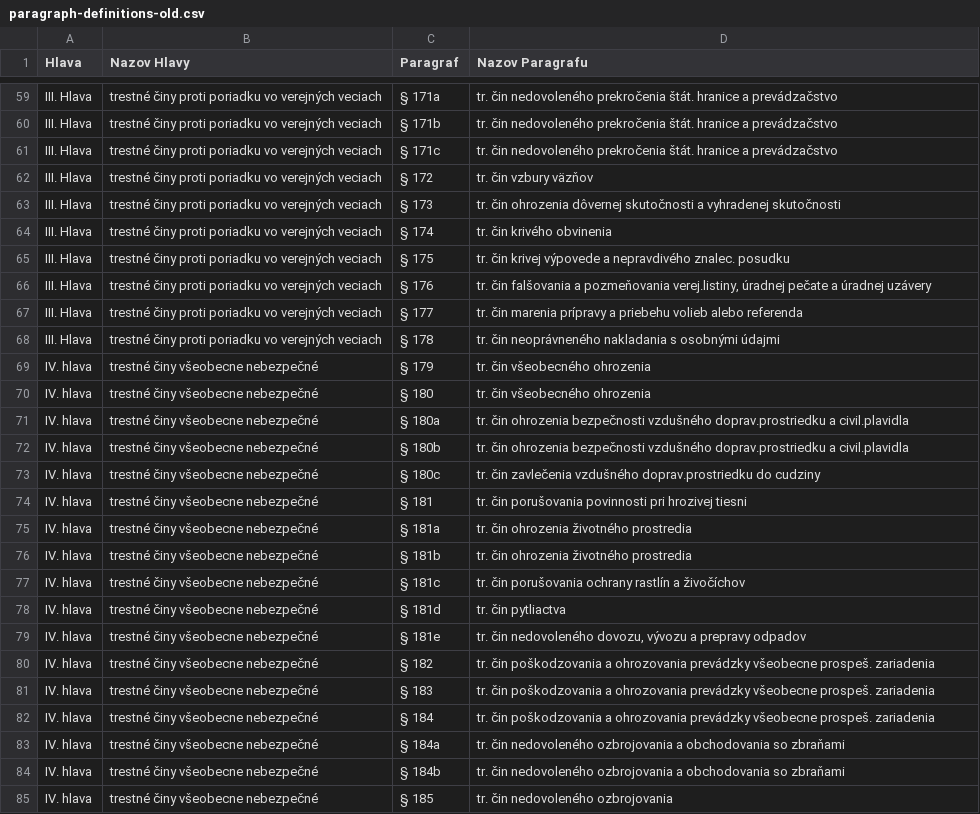
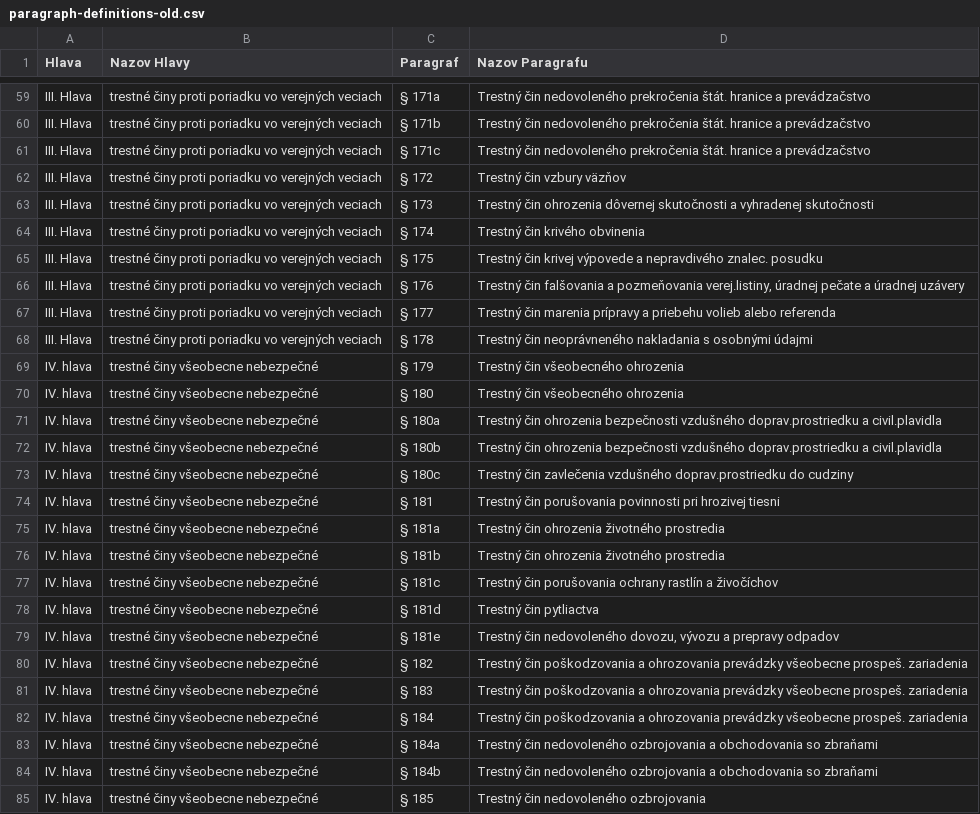
Before and after one commit to otvorenesudy/otvorenesudy-prokuratura, a CSV file: data/genpro_gov_sk/criminality/paragraph-definitions-old.csv, drawn as a sheet; only a part is shown, gaps mark what is left out; the diff covers the shown part only; the diff names each change by its address in the sheet, - before the commit and + after, or states it on an @@ line.

```diff
--- a/data/genpro_gov_sk/criminality/paragraph-definitions-old.csv
+++ b/data/genpro_gov_sk/criminality/paragraph-definitions-old.csv
-D59:D61 (Nazov Paragrafu): tr. čin nedovoleného…
+D59:D61 (Nazov Paragrafu): Trestný čin nedovoleného…
-D62 (Nazov Paragrafu): tr. čin vzbury väzňov
+D62 (Nazov Paragrafu): Trestný čin vzbury väzňov
-D63 (Nazov Paragrafu): tr. čin ohrozenia…
+D63 (Nazov Paragrafu): Trestný čin ohrozenia…
-D64 (Nazov Paragrafu): tr. čin krivého obvinenia
+D64 (Nazov Paragrafu): Trestný čin krivého obvinenia
-D65 (Nazov Paragrafu): tr. čin krivej…
+D65 (Nazov Paragrafu): Trestný čin krivej…
-D66 (Nazov Paragrafu): tr. čin falšovania…
+D66 (Nazov Paragrafu): Trestný čin falšovania…
-D67 (Nazov Paragrafu): tr. čin marenia…
+D67 (Nazov Paragrafu): Trestný čin marenia…
-D68 (Nazov Paragrafu): tr. čin neoprávneného…
+D68 (Nazov Paragrafu): Trestný čin neoprávneného…
-D69:D70 (Nazov Paragrafu): tr. čin všeobecného ohrozenia
+D69:D70 (Nazov Paragrafu): Trestný čin všeobecného ohrozenia
-D71:D72 (Nazov Paragrafu): tr. čin ohrozenia…
+D71:D72 (Nazov Paragrafu): Trestný čin ohrozenia…
-D73 (Nazov Paragrafu): tr. čin zavlečenia…
+D73 (Nazov Paragrafu): Trestný čin zavlečenia…
-D74 (Nazov Paragrafu): tr. čin porušovania…
+D74 (Nazov Paragrafu): Trestný čin porušovania…
-D75:D76 (Nazov Paragrafu): tr. čin ohrozenia životného prostredia
+D75:D76 (Nazov Paragrafu): Trestný čin ohrozenia životného prostredia
-D77 (Nazov Paragrafu): tr. čin porušovania…
+D77 (Nazov Paragrafu): Trestný čin porušovania…
-D78 (Nazov Paragrafu): tr. čin pytliactva
+D78 (Nazov Paragrafu): Trestný čin pytliactva
-D79 (Nazov Paragrafu): tr. čin nedovoleného…
+D79 (Nazov Paragrafu): Trestný čin nedovoleného…
-D80:D82 (Nazov Paragrafu): tr. čin poškodzovania…
+D80:D82 (Nazov Paragrafu): Trestný čin poškodzovania…
-D83:D84 (Nazov Paragrafu): tr. čin nedovoleného…
+D83:D84 (Nazov Paragrafu): Trestný čin nedovoleného…
-D85 (Nazov Paragrafu): tr. čin nedovoleného ozbrojovania
+D85 (Nazov Paragrafu): Trestný čin nedovoleného ozbrojovania
```
Also changed, not shown: 138 edited cells elsewhere in this file, data/genpro_gov_sk/criminality/paragraph-definitions-new.csv, 19 other files.
